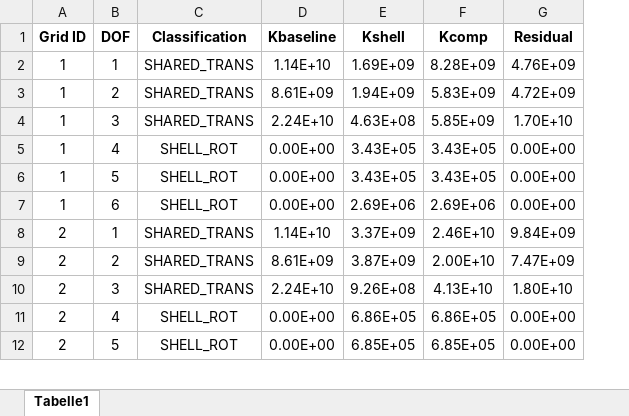
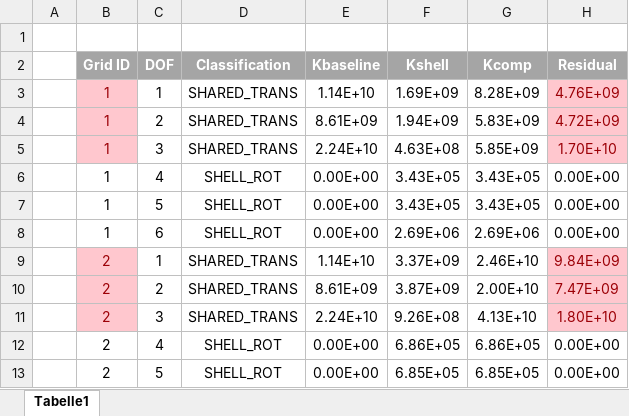
Before and after one commit to Aditya-J-Warrier/Negative_Stiffness_OptiStruct_Repo, an Excel workbook: Hypothesis_check.xlsx, sheet Tabelle1, drawn as a sheet; only a part is shown; values as stored, in another font and other column widths than the file's, no borders; charts and pictures not drawn; addresses are those after the commit; the diff names each change by its address in the sheet, - before the commit and + after, or states it on an @@ line.

```diff
--- a/Hypothesis_check.xlsx (sheet Tabelle1)
+++ b/Hypothesis_check.xlsx (sheet Tabelle1)
+column A, empty
+row 1: (empty)
@@ B2:H2 fill: none → #A5A5A5, text colour: black → #FFFFFF @@
@@ B3:B5 fill: none → #FFC7CE, text colour: black → #9C0006 @@
@@ H3:H5 fill: none → #FFC7CE, text colour: black → #9C0006 @@
@@ B9:B11 fill: none → #FFC7CE, text colour: black → #9C0006 @@
@@ H9:H11 fill: none → #FFC7CE, text colour: black → #9C0006 @@
```
Also changed, not shown: charts or pictures, 33 other files.
